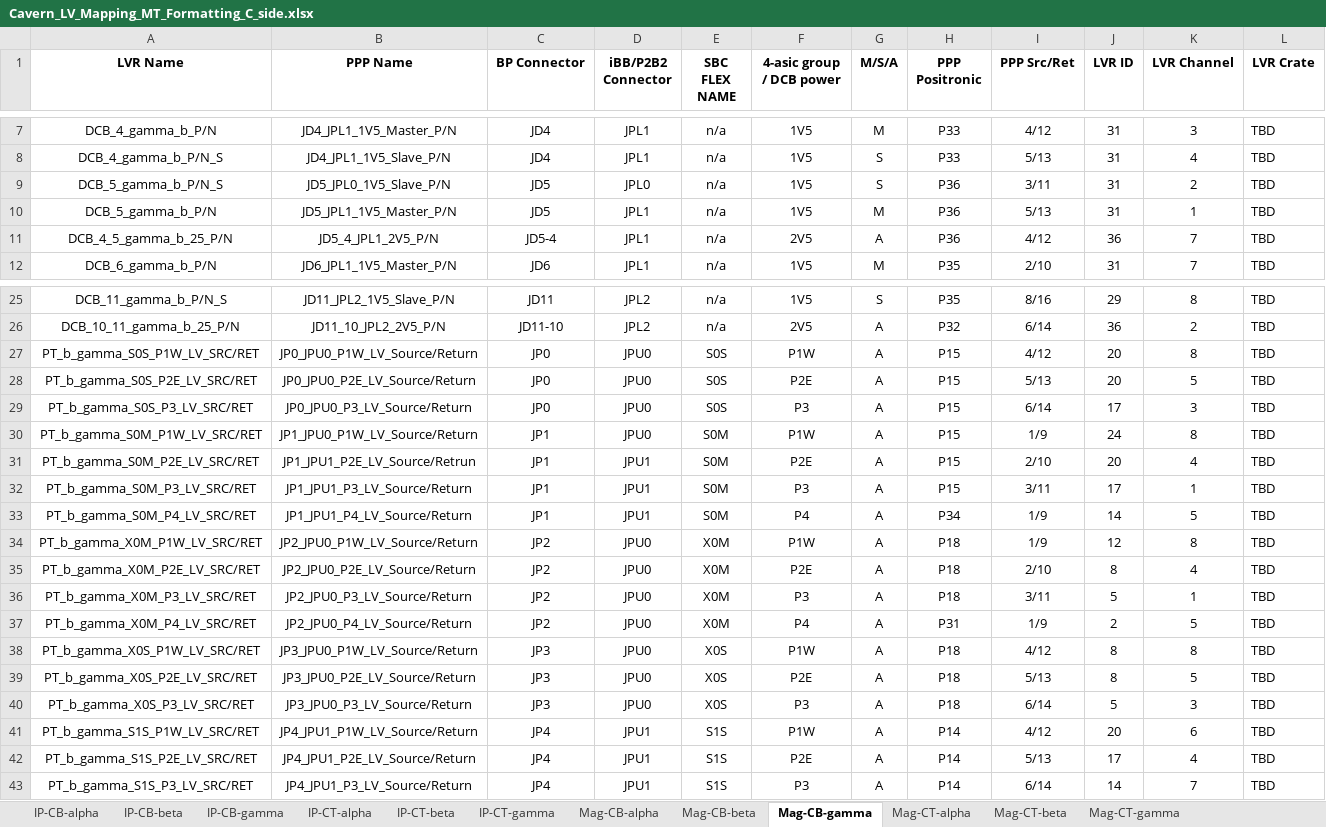
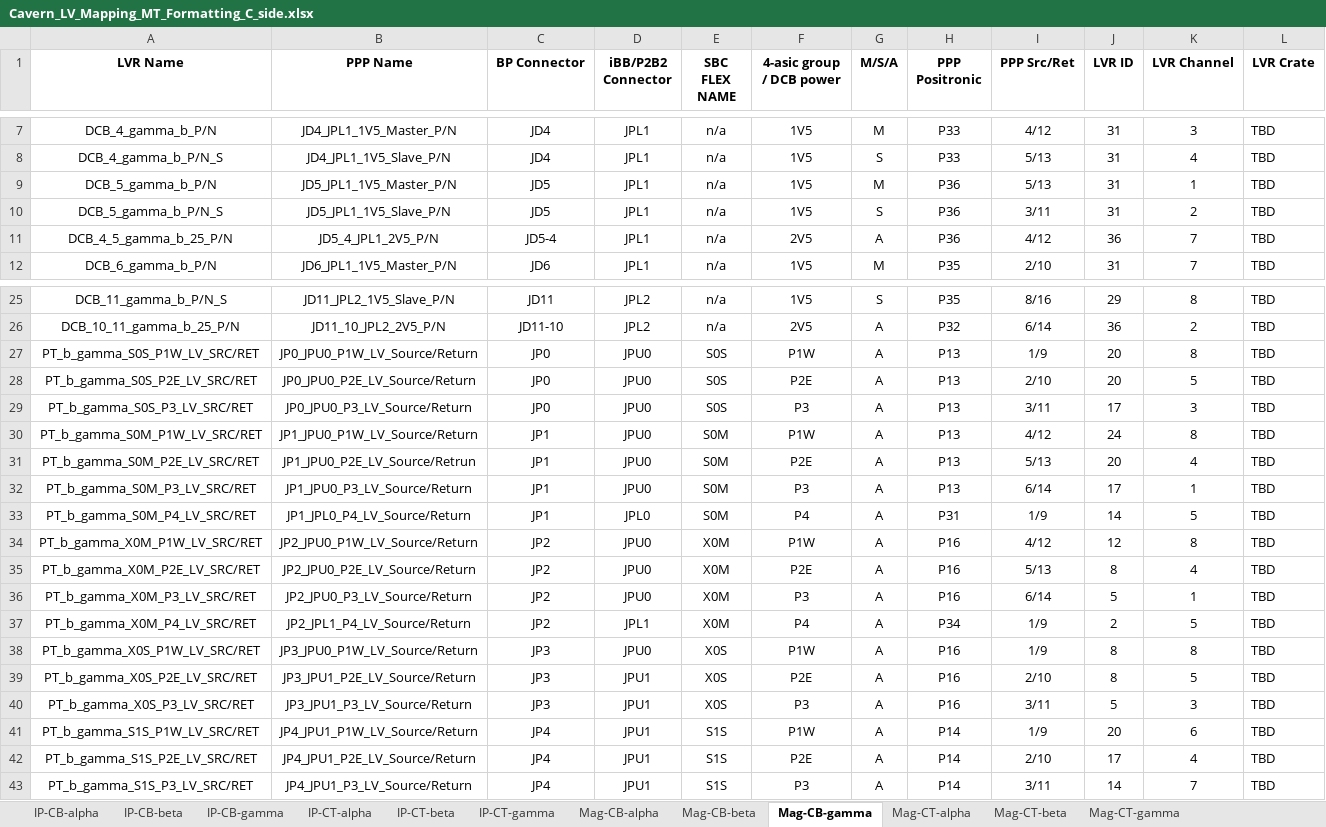
Before and after one commit to afernez/LV_cavern_mapping, an Excel workbook: output/Cavern_LV_Mapping_MT_Formatting_C_side.xlsx, sheet Mag-CB-gamma, drawn as a sheet; only a part is shown, gaps mark what is left out; values as stored, in another font and other column widths than the file's, no borders; removed rows and columns are numbered as before the commit, all else as after; the diff covers the shown part only; the diff names each change by its address in the sheet, - before the commit and + after, or states it on an @@ line.

```diff
--- a/output/Cavern_LV_Mapping_MT_Formatting_C_side.xlsx (sheet Mag-CB-gamma)
+++ b/output/Cavern_LV_Mapping_MT_Formatting_C_side.xlsx (sheet Mag-CB-gamma)
-row 9: DCB_5_gamma_b_P/N_S | JD5_JPL0_1V5_Slave_P/N | JD5 | JPL0 | n/a | 1V5 | S | P36 | 3/11 | 31 | 2 | TBD
+row 10: DCB_5_gamma_b_P/N_S | JD5_JPL1_1V5_Slave_P/N | JD5 | JPL1 | n/a | 1V5 | S | P36 | 3/11 | 31 | 2 | TBD
-H27:H32 (PPP Positronic): P15
+H27:H32 (PPP Positronic): P13
-I27 (PPP Src/Ret): 4/12
+I27 (PPP Src/Ret): 1/9
-I28 (PPP Src/Ret): 5/13
+I28 (PPP Src/Ret): 2/10
-I29 (PPP Src/Ret): 6/14
+I29 (PPP Src/Ret): 3/11
-I30 (PPP Src/Ret): 1/9
+I30 (PPP Src/Ret): 4/12
-B31 (PPP Name): JP1_JPU1_P2E_LV_Source/Retrun
+B31 (PPP Name): JP1_JPU0_P2E_LV_Source/Retrun
-D31:D32 (iBB/P2B2 Connector): JPU1
+D31:D32 (iBB/P2B2 Connector): JPU0
-I31 (PPP Src/Ret): 2/10
+I31 (PPP Src/Ret): 5/13
-B32 (PPP Name): JP1_JPU1_P3_LV_Source/Return
+B32 (PPP Name): JP1_JPU0_P3_LV_Source/Return
-I32 (PPP Src/Ret): 3/11
+I32 (PPP Src/Ret): 6/14
-B33 (PPP Name): JP1_JPU1_P4_LV_Source/Return
+B33 (PPP Name): JP1_JPL0_P4_LV_Source/Return
-D33 (iBB/P2B2 Connector): JPU1
+D33 (iBB/P2B2 Connector): JPL0
-H33 (PPP Positronic): P34
+H33 (PPP Positronic): P31
-H34:H36 (PPP Positronic): P18
+H34:H36 (PPP Positronic): P16
-I34 (PPP Src/Ret): 1/9
+I34 (PPP Src/Ret): 4/12
-I35 (PPP Src/Ret): 2/10
+I35 (PPP Src/Ret): 5/13
-I36 (PPP Src/Ret): 3/11
+I36 (PPP Src/Ret): 6/14
-B37 (PPP Name): JP2_JPU0_P4_LV_Source/Return
+B37 (PPP Name): JP2_JPL1_P4_LV_Source/Return
-D37 (iBB/P2B2 Connector): JPU0
+D37 (iBB/P2B2 Connector): JPL1
-H37 (PPP Positronic): P31
+H37 (PPP Positronic): P34
-H38:H40 (PPP Positronic): P18
+H38:H40 (PPP Positronic): P16
-I38 (PPP Src/Ret): 4/12
+I38 (PPP Src/Ret): 1/9
-B39 (PPP Name): JP3_JPU0_P2E_LV_Source/Return
+B39 (PPP Name): JP3_JPU1_P2E_LV_Source/Return
-D39:D40 (iBB/P2B2 Connector): JPU0
+D39:D40 (iBB/P2B2 Connector): JPU1
-I39 (PPP Src/Ret): 5/13
+I39 (PPP Src/Ret): 2/10
-B40 (PPP Name): JP3_JPU0_P3_LV_Source/Return
+B40 (PPP Name): JP3_JPU1_P3_LV_Source/Return
-I40 (PPP Src/Ret): 6/14
+I40 (PPP Src/Ret): 3/11
-I41 (PPP Src/Ret): 4/12
+I41 (PPP Src/Ret): 1/9
-I42 (PPP Src/Ret): 5/13
+I42 (PPP Src/Ret): 2/10
-I43 (PPP Src/Ret): 6/14
+I43 (PPP Src/Ret): 3/11
```
Also changed, not shown: 49 edited cells elsewhere in this sheet, sheet Mag-CB-alpha, sheet Mag-CB-beta, sheet IP-CB-gamma, sheet IP-CB-beta, sheet IP-CT-alpha, sheet IP-CB-alpha, 5 more sheets, output/Cavern_LV_Mapping_MT_Formatting_A_side.xlsx, 1 other file.
